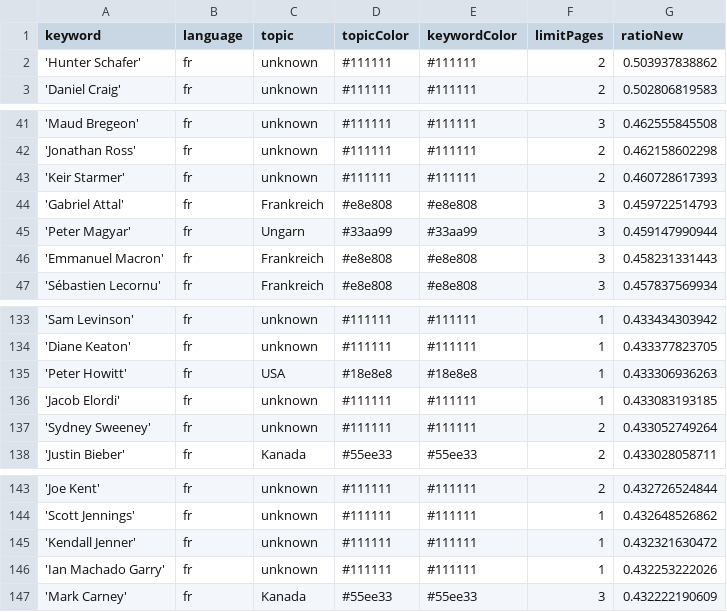
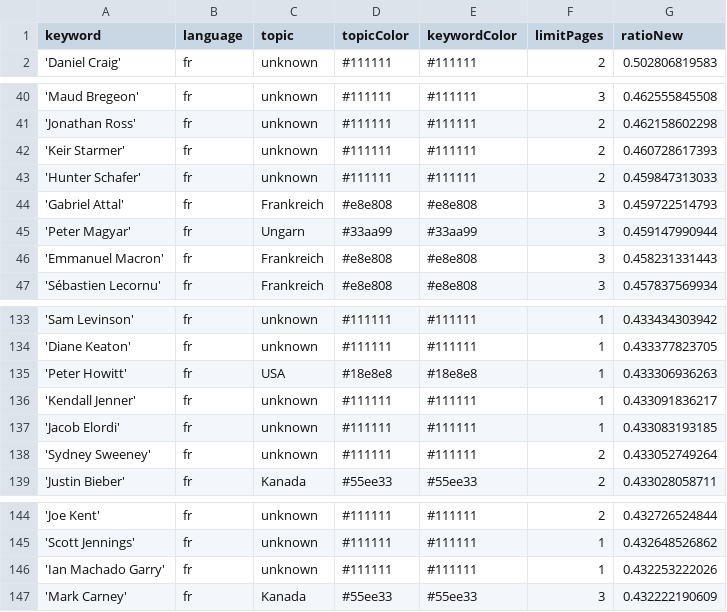
Before and after one commit to JoPhi24-news/gensChuchoter, a CSV file: keywords.csv, drawn as a sheet; only a part is shown, gaps mark what is left out; removed rows and columns are numbered as before the commit, all else as after; the diff names each change by its address in the sheet, - before the commit and + after, or states it on an @@ line.

```diff
--- a/keywords.csv
+++ b/keywords.csv
-row 2: 'Hunter Schafer' | fr | unknown | #111111 | #111111 | 2 | 0.503937838862
+row 43: 'Hunter Schafer' | fr | unknown | #111111 | #111111 | 2 | 0.459847313033
+row 136: 'Kendall Jenner' | fr | unknown | #111111 | #111111 | 1 | 0.433091836217
-row 145: 'Kendall Jenner' | fr | unknown | #111111 | #111111 | 1 | 0.432321630472
```
Also changed, not shown: csv/news_2026_04.csv, csv/news_2026_05.csv.
